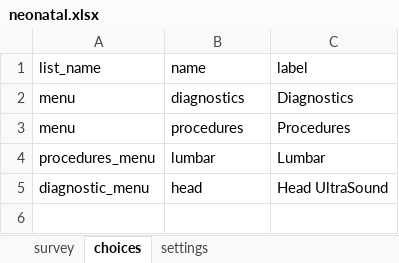
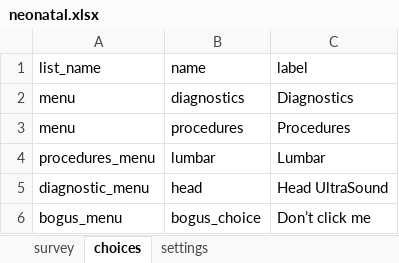
Before and after one commit to xiaoj/481web, an Excel workbook: opendatakit.collect2/form-files/neonatal/neonatal.xlsx, sheet choices, drawn as a sheet; values as stored, in another font and other column widths than the file's, no borders; the diff names each change by its address in the sheet, - before the commit and + after, or states it on an @@ line.

```diff
--- a/opendatakit.collect2/form-files/neonatal/neonatal.xlsx (sheet choices)
+++ b/opendatakit.collect2/form-files/neonatal/neonatal.xlsx (sheet choices)
+row 6: bogus_menu | bogus_choice | Don’t click me
```
Also changed, not shown: sheet survey, 4 other files.
